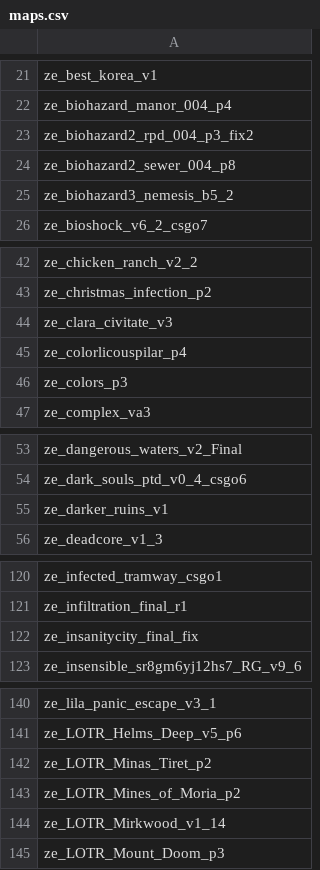
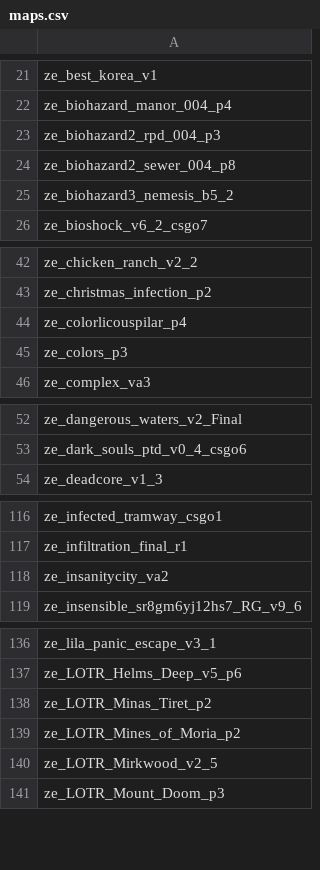
Before and after one commit to Vauff/MapDownloader, a CSV file: maps.csv, drawn as a sheet; only a part is shown, gaps mark what is left out; the diff covers the shown part only.

```diff
--- a/maps.csv
+++ b/maps.csv
@@ -22,3 +22,3 @@ ze_best_korea_v1,
 ze_biohazard_manor_004_p4,
-ze_biohazard2_rpd_004_p3_fix2,
+ze_biohazard2_rpd_004_p3,
 ze_biohazard2_sewer_004_p8,
@@ -43,3 +43,2 @@ ze_chicken_ranch_v2_2,
 ze_christmas_infection_p2,
-ze_clara_civitate_v3,
 ze_colorlicouspilar_p4,
@@ -54,3 +53,2 @@ ze_dangerous_waters_v2_Final,
 ze_dark_souls_ptd_v0_4_csgo6,
-ze_darker_ruins_v1,
 ze_deadcore_v1_3,
@@ -121,3 +117,3 @@ ze_infected_tramway_csgo1,
 ze_infiltration_final_r1,
-ze_insanitycity_final_fix,
+ze_insanitycity_va2,
 ze_insensible_sr8gm6yj12hs7_RG_v9_6,
@@ -143,3 +139,3 @@ ze_LOTR_Minas_Tiret_p2,
 ze_LOTR_Mines_of_Moria_p2,
-ze_LOTR_Mirkwood_v1_14,
+ze_LOTR_Mirkwood_v2_5,
 ze_LOTR_Mount_Doom_p3,
```
Also changed, not shown: 1 added row, 8 removed rows and 4 edited cells elsewhere in this file.
